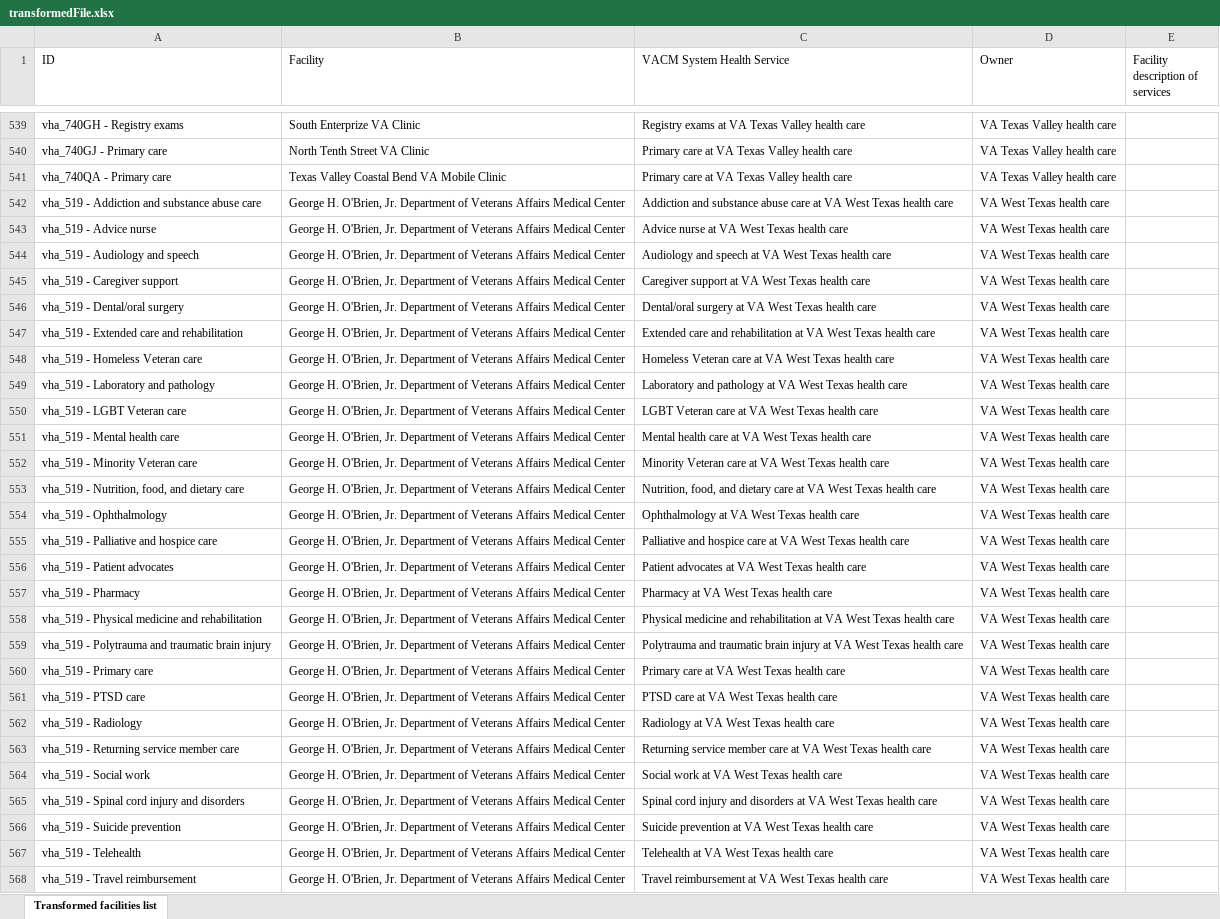
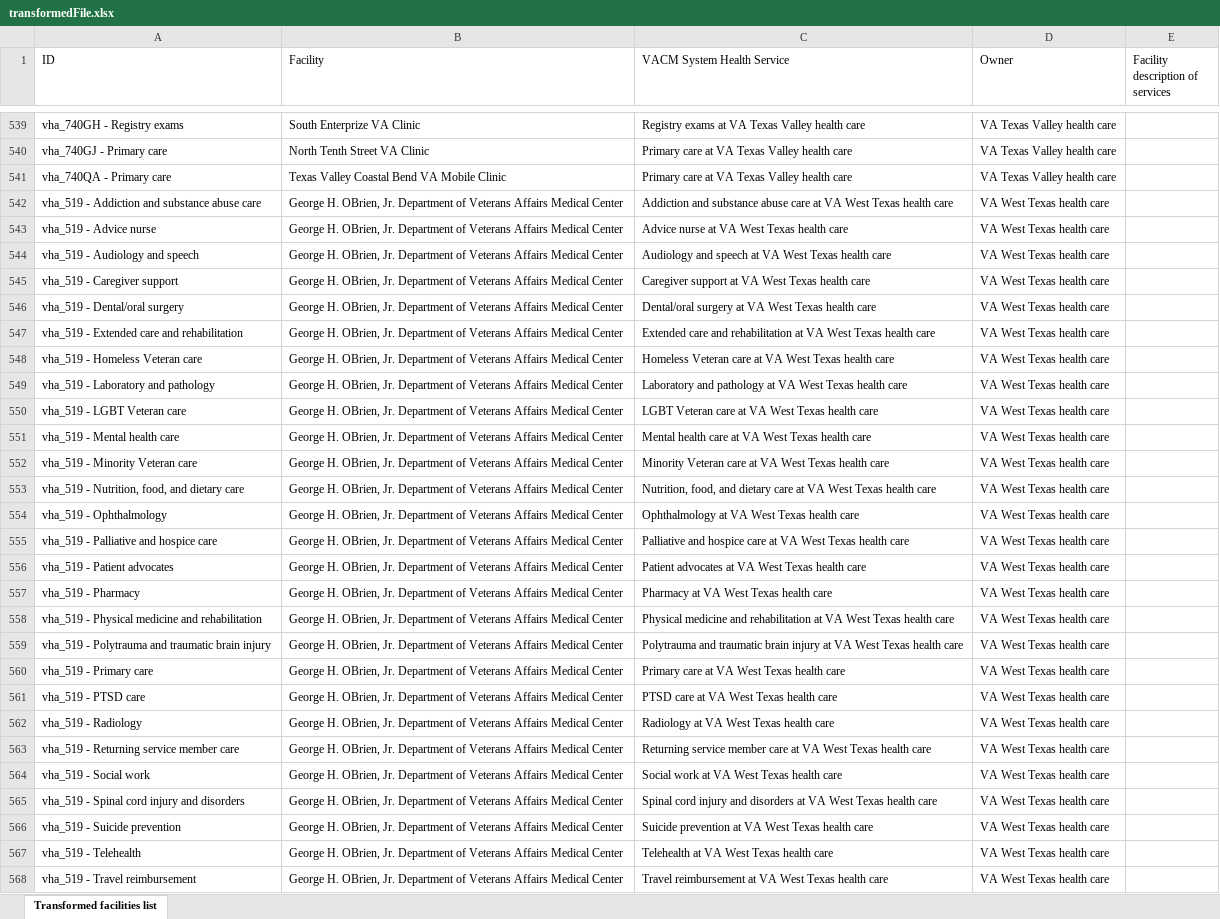
Before and after one commit to LinnJS/xlsx-transformer, an Excel workbook: transformedFile.xlsx, sheet Transformed facilities list, drawn as a sheet; only a part is shown, gaps mark what is left out; values as stored, in another font and other column widths than the file's, no borders; the diff covers the shown part only; the diff names each change by its address in the sheet, - before the commit and + after, or states it on an @@ line.

```diff
--- a/transformedFile.xlsx (sheet Transformed facilities list)
+++ b/transformedFile.xlsx (sheet Transformed facilities list)
-B542:B568 (Facility): George H. O'Brien, Jr. Department…
+B542:B568 (Facility): George H. OBrien, Jr. Department…
```
Also changed, not shown: 85 edited cells elsewhere in this sheet, 1 other file.
